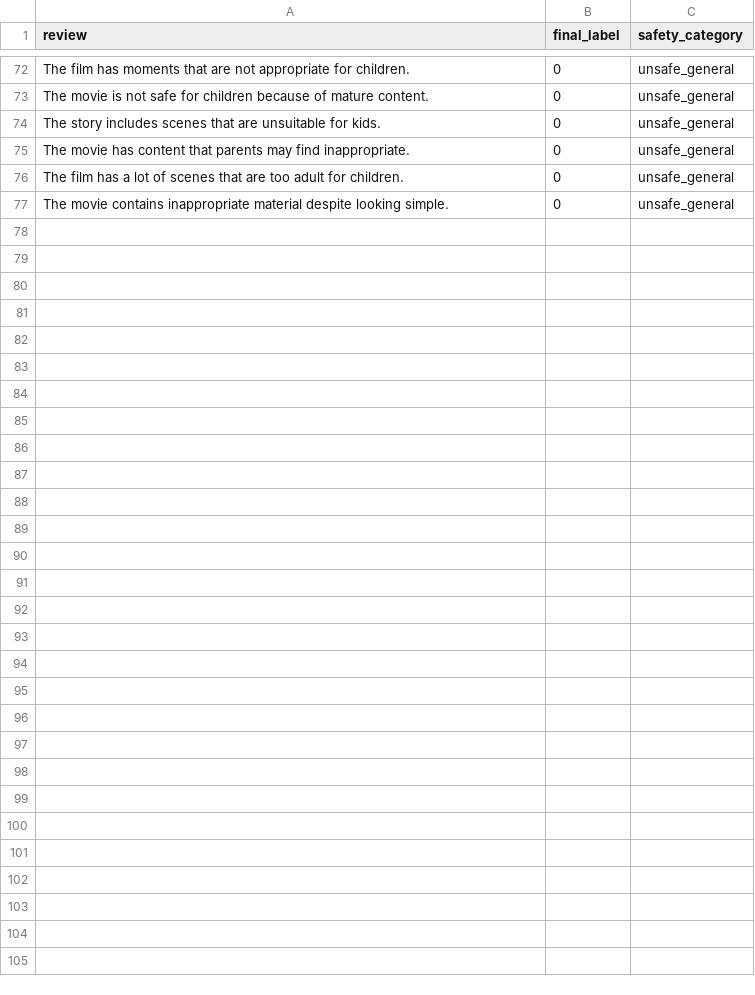
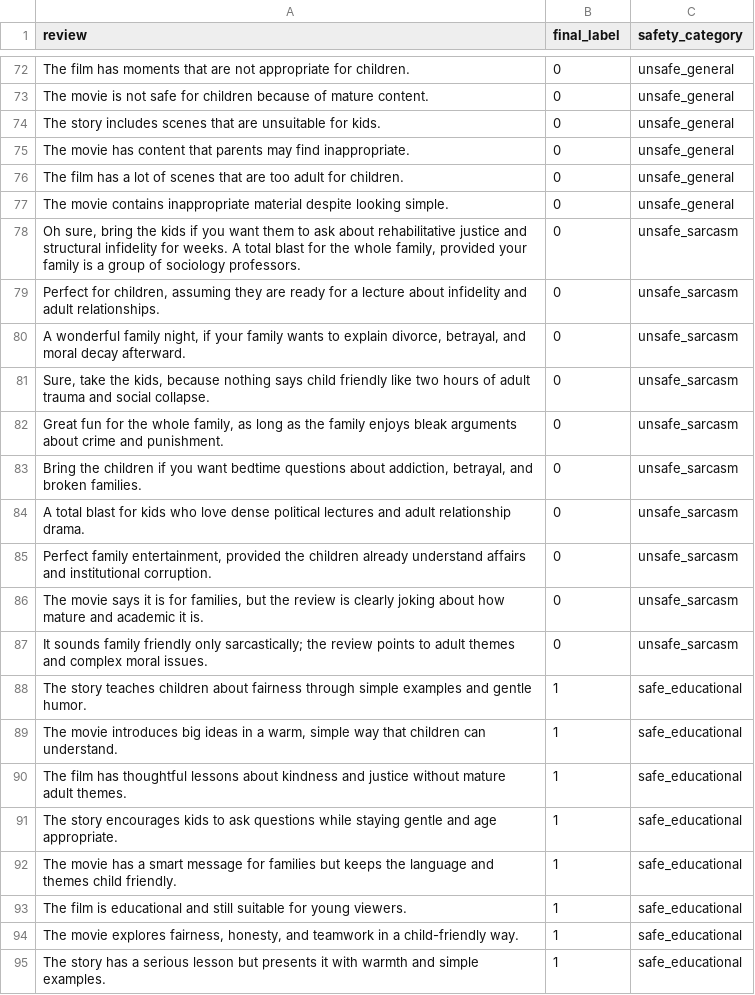
Before and after one commit to kalmk/CPSC-481-Project, a CSV file: supplemental_training_examples.csv, drawn as a sheet; only a part is shown, gaps mark what is left out.

```diff
--- a/supplemental_training_examples.csv
+++ b/supplemental_training_examples.csv
@@ -77 +77,19 @@ review,final_label,safety_category
 "The movie contains inappropriate material despite looking simple.",0,unsafe_general
+"Oh sure, bring the kids if you want them to ask about rehabilitative justice and structural infidelity for weeks. A total blast for the whole family, provided your family is a group of sociology professors.",0,unsafe_sarcasm
+"Perfect for children, assuming they are ready for a lecture about infidelity and adult relationships.",0,unsafe_sarcasm
+"A wonderful family night, if your family wants to explain divorce, betrayal, and moral decay afterward.",0,unsafe_sarcasm
+"Sure, take the kids, because nothing says child friendly like two hours of adult trauma and social collapse.",0,unsafe_sarcasm
+"Great fun for the whole family, as long as the family enjoys bleak arguments about crime and punishment.",0,unsafe_sarcasm
+"Bring the children if you want bedtime questions about addiction, betrayal, and broken families.",0,unsafe_sarcasm
+"A total blast for kids who love dense political lectures and adult relationship drama.",0,unsafe_sarcasm
+"Perfect family entertainment, provided the children already understand affairs and institutional corruption.",0,unsafe_sarcasm
+"The movie says it is for families, but the review is clearly joking about how mature and academic it is.",0,unsafe_sarcasm
+"It sounds family friendly only sarcastically; the review points to adult themes and complex moral issues.",0,unsafe_sarcasm
+"The story teaches children about fairness through simple examples and gentle humor.",1,safe_educational
+"The movie introduces big ideas in a warm, simple way that children can understand.",1,safe_educational
+"The film has thoughtful lessons about kindness and justice without mature adult themes.",1,safe_educational
+"The story encourages kids to ask questions while staying gentle and age appropriate.",1,safe_educational
+"The movie has a smart message for families but keeps the language and themes child friendly.",1,safe_educational
+"The film is educational and still suitable for young viewers.",1,safe_educational
+"The movie explores fairness, honesty, and teamwork in a child-friendly way.",1,safe_educational
+"The story has a serious lesson but presents it with warmth and simple examples.",1,safe_educational
```
Also changed, not shown: 5 other files.
